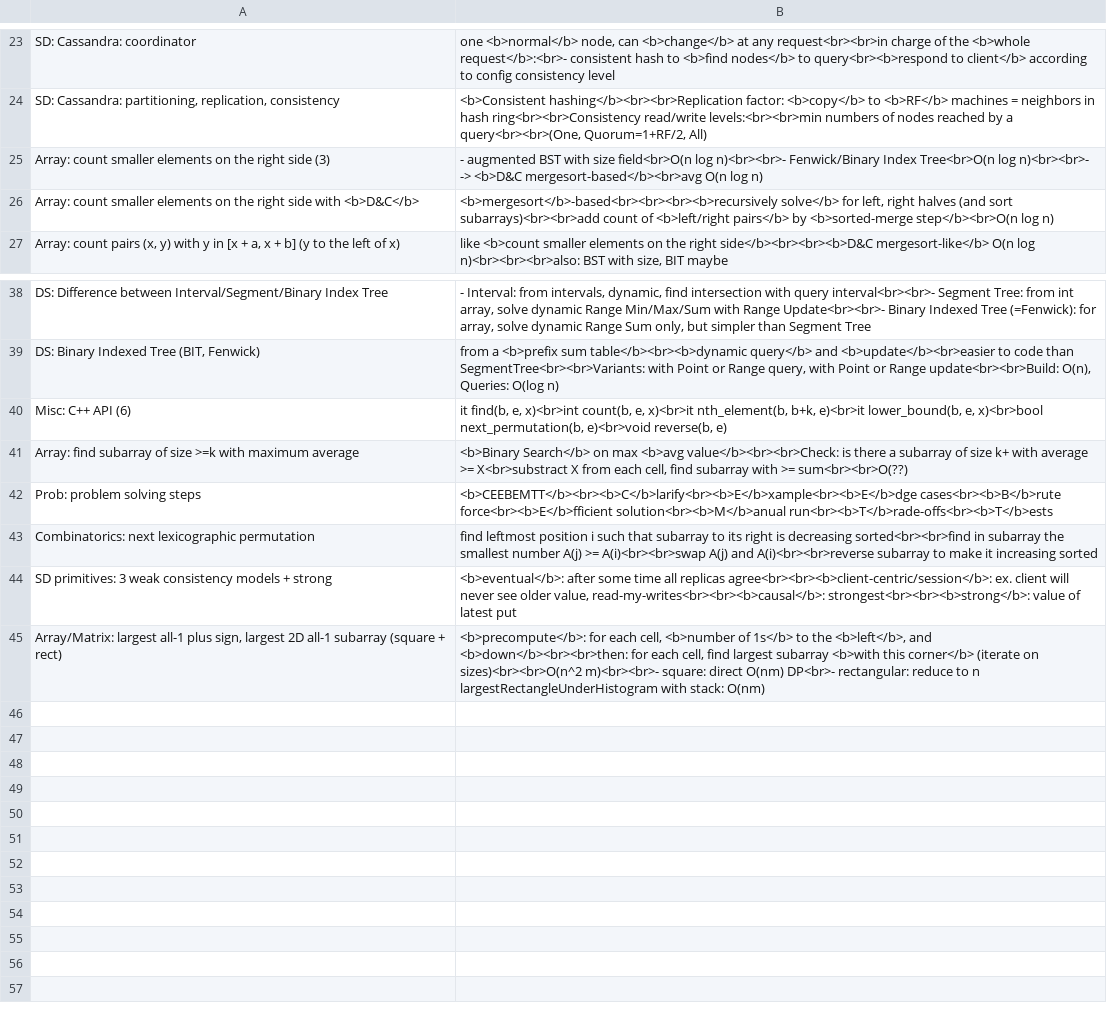
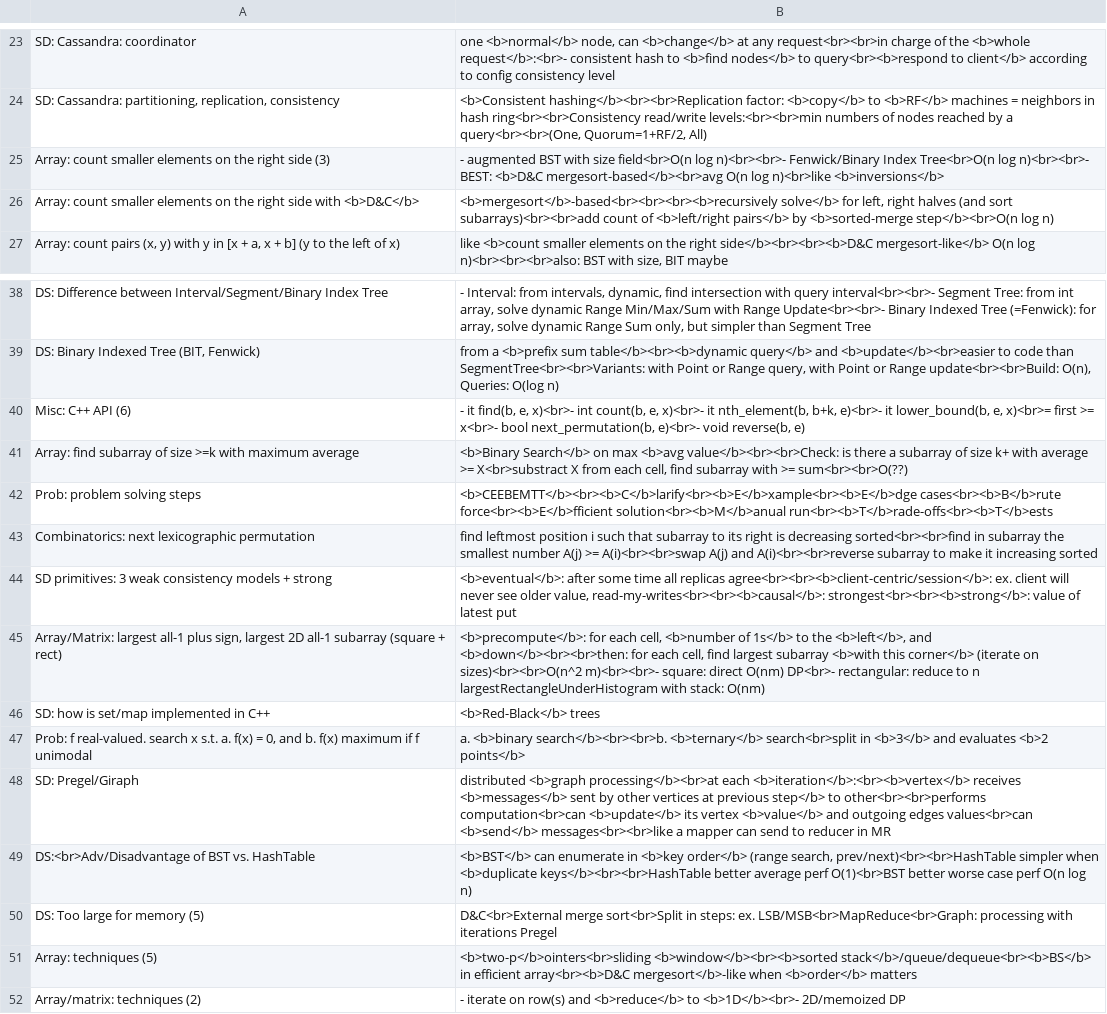
Before and after one commit to mirabl/j, a TSV file: anki/all-new.tsv, drawn as a sheet; only a part is shown, gaps mark what is left out.

```diff
--- a/anki/all-new.tsv
+++ b/anki/all-new.tsv
@@ -24,3 +24,3 @@ SD: Cassandra: coordinator	one <b>normal</b> node, can <b>change</b> at any requ
 SD: Cassandra: partitioning, replication, consistency	<b>Consistent hashing</b><br><br>Replication factor: <b>copy</b> to <b>RF</b> machines = neighbors in hash ring<br><br>Consistency read/write levels:<br><br>min numbers of nodes reached by a query<br><br>(One, Quorum=1+RF/2, All)
-Array: count smaller elements on the right side (3)	- augmented BST with size field<br>O(n log n)<br><br>- Fenwick/Binary Index Tree<br>O(n log n)<br><br>- -> <b>D&C mergesort-based</b><br>avg O(n log n)
+Array: count smaller elements on the right side (3)	- augmented BST with size field<br>O(n log n)<br><br>- Fenwick/Binary Index Tree<br>O(n log n)<br><br>- BEST: <b>D&C mergesort-based</b><br>avg O(n log n)<br>like <b>inversions</b>
 Array: count smaller elements on the right side with <b>D&C</b>	<b>mergesort</b>-based<br><br><br><b>recursively solve</b> for left, right halves (and sort subarrays)<br><br>add count of <b>left/right pairs</b> by <b>sorted-merge step</b><br>O(n log n)
@@ -39,3 +39,3 @@ DS: Difference between Interval/Segment/Binary Index Tree	- Interval: from inter
 DS: Binary Indexed Tree (BIT, Fenwick)	from a <b>prefix sum table</b><br><b>dynamic query</b> and <b>update</b><br>easier to code than SegmentTree<br><br>Variants: with Point or Range query, with Point or Range update<br><br>Build: O(n), Queries: O(log n)
-Misc: C++ API (6)	it find(b, e, x)<br>int count(b, e, x)<br>it nth_element(b, b+k, e)<br>it lower_bound(b, e, x)<br>bool next_permutation(b, e)<br>void reverse(b, e)
+Misc: C++ API (6)	- it find(b, e, x)<br>- int count(b, e, x)<br>- it nth_element(b, b+k, e)<br>- it lower_bound(b, e, x)<br>= first >= x<br>- bool next_permutation(b, e)<br>- void reverse(b, e)
 Array: find subarray of size >=k with maximum average	<b>Binary Search</b> on max <b>avg value</b><br><br>Check: is there a subarray of size k+ with average >= X<br>substract X from each cell, find subarray with >= sum<br><br>O(??)
@@ -45 +45,8 @@ SD primitives: 3 weak consistency models + strong	<b>eventual</b>: after some ti
 Array/Matrix: largest all-1 plus sign, largest 2D all-1 subarray (square + rect)	<b>precompute</b>: for each cell, <b>number of 1s</b> to the <b>left</b>, and <b>down</b><br><br>then: for each cell, find largest subarray <b>with this corner</b> (iterate on sizes)<br><br>O(n^2 m)<br><br>- square: direct O(nm) DP<br>- rectangular: reduce to n largestRectangleUnderHistogram with stack: O(nm)
+SD: how is set/map implemented in C++	<b>Red-Black</b> trees
+Prob: f real-valued. search x s.t. a. f(x) = 0, and b. f(x) maximum if f unimodal	a. <b>binary search</b><br><br>b. <b>ternary</b> search<br>split in <b>3</b> and evaluates <b>2 points</b>
+SD: Pregel/Giraph	distributed <b>graph processing</b><br>at each <b>iteration</b>:<br><b>vertex</b> receives <b>messages</b> sent by other vertices at previous step</b> to other<br><br>performs computation<br>can <b>update</b> its vertex <b>value</b> and outgoing edges values<br>can <b>send</b> messages<br><br>like a mapper can send to reducer in MR
+DS:<br>Adv/Disadvantage of BST vs. HashTable	<b>BST</b> can enumerate in <b>key order</b> (range search, prev/next)<br><br>HashTable simpler when <b>duplicate keys</b><br><br>HashTable better average perf O(1)<br>BST better worse case perf O(n log n)
+DS: Too large for memory (5)	D&C<br>External merge sort<br>Split in steps: ex. LSB/MSB<br>MapReduce<br>Graph: processing with iterations Pregel
+Array: techniques (5)	<b>two-p</b>ointers<br>sliding <b>window</b><br><b>sorted stack</b>/queue/dequeue<br><b>BS</b> in efficient array<br><b>D&C mergesort</b>-like when <b>order</b> matters
+Array/matrix: techniques (2)	- iterate on row(s) and <b>reduce</b> to <b>1D</b><br>- 2D/memoized DP
```
Also changed, not shown: anki/all-1.tsv, anki/all-2.tsv, 5 other files.
